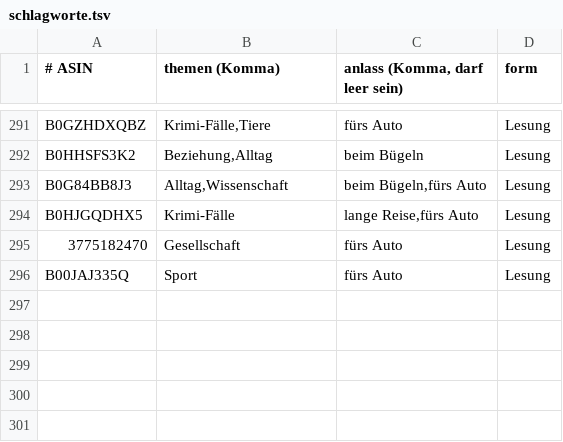
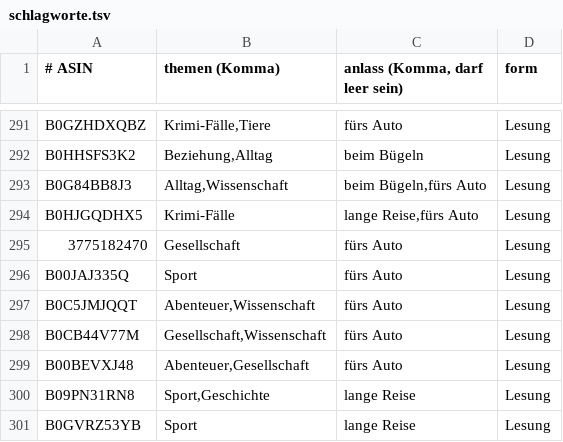
Before and after one commit to CrypBase09/audible-dashboard, a TSV file: data/schlagworte.tsv, drawn as a sheet; only a part is shown, gaps mark what is left out; the diff names each change by its address in the sheet, - before the commit and + after, or states it on an @@ line.

Commit message:
data: Auffrisch-Lauf 2026-10-13

```diff
--- a/data/schlagworte.tsv
+++ b/data/schlagworte.tsv
+row 297: B0C5JMJQQT | Abenteuer,Wissenschaft | fürs Auto | Lesung
+row 298: B0CB44V77M | Gesellschaft,Wissenschaft | fürs Auto | Lesung
+row 299: B00BEVXJ48 | Abenteuer,Gesellschaft | fürs Auto | Lesung
+row 300: B09PN31RN8 | Sport,Geschichte | lange Reise | Lesung
+row 301: B0GVRZ53YB | Sport | lange Reise | Lesung
```
Also changed, not shown: 8 other files.
